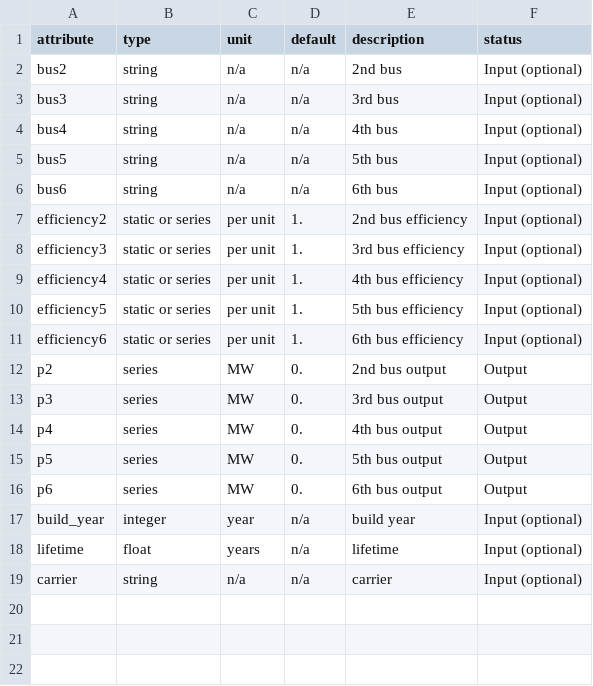
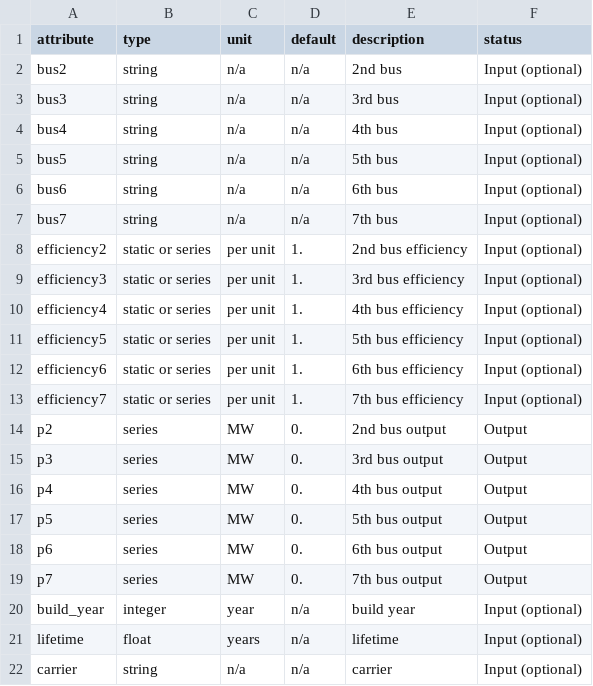
Before and after one commit to open-energy-transition/efuels-supply-potentials, a CSV file: data/override_component_attrs/links.csv, drawn as a sheet.

```diff
--- a/data/override_component_attrs/links.csv
+++ b/data/override_component_attrs/links.csv
@@ -6,2 +6,3 @@ bus5,string,n/a,n/a,5th bus,Input (optional)
 bus6,string,n/a,n/a,6th bus,Input (optional)
+bus7,string,n/a,n/a,7th bus,Input (optional)
 efficiency2,static or series,per unit,1.,2nd bus efficiency,Input (optional)
@@ -11,2 +12,3 @@ efficiency5,static or series,per unit,1.,5th bus efficiency,Input (optional)
 efficiency6,static or series,per unit,1.,6th bus efficiency,Input (optional)
+efficiency7,static or series,per unit,1.,7th bus efficiency,Input (optional)
 p2,series,MW,0.,2nd bus output,Output
@@ -16,2 +18,3 @@ p5,series,MW,0.,5th bus output,Output
 p6,series,MW,0.,6th bus output,Output
+p7,series,MW,0.,7th bus output,Output
 build_year,integer,year,n/a,build year,Input (optional)
```
Also changed, not shown: 1 other file.
